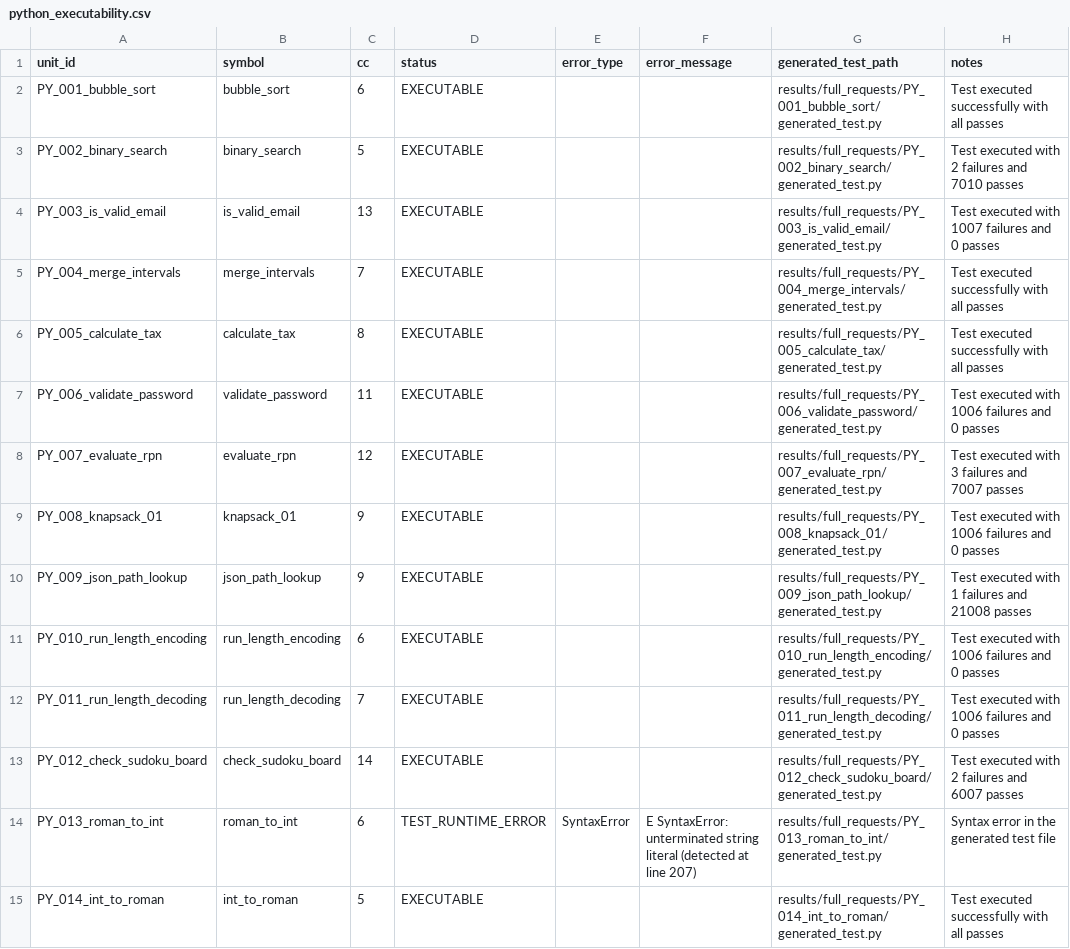
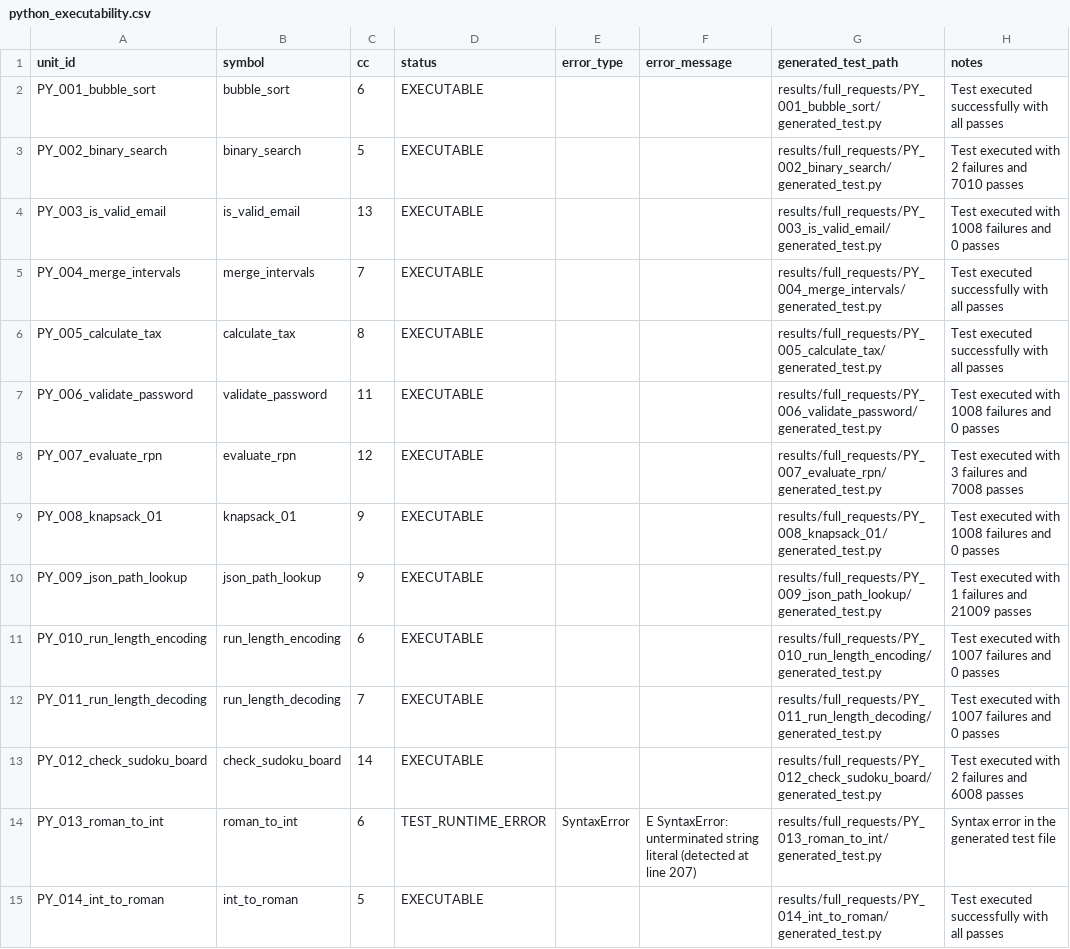
Before and after one commit to phamvohungnghi/SWT301-SE1944-Group6, a CSV file: results/python_executability.csv, drawn as a sheet; only a part is shown; the diff covers the shown part only.

```diff
--- a/results/python_executability.csv
+++ b/results/python_executability.csv
@@ -3,12 +3,12 @@ PY_001_bubble_sort,bubble_sort,6,EXECUTABLE,,,results/full_requests/PY_001_bubbl
 PY_002_binary_search,binary_search,5,EXECUTABLE,,,results/full_requests/PY_002_binary_search/generated_test.py,Test executed with 2 failures and 7010 passes
-PY_003_is_valid_email,is_valid_email,13,EXECUTABLE,,,results/full_requests/PY_003_is_valid_email/generated_test.py,Test executed with 1007 failures and 0 passes
+PY_003_is_valid_email,is_valid_email,13,EXECUTABLE,,,results/full_requests/PY_003_is_valid_email/generated_test.py,Test executed with 1008 failures and 0 passes
 PY_004_merge_intervals,merge_intervals,7,EXECUTABLE,,,results/full_requests/PY_004_merge_intervals/generated_test.py,Test executed successfully with all passes
 PY_005_calculate_tax,calculate_tax,8,EXECUTABLE,,,results/full_requests/PY_005_calculate_tax/generated_test.py,Test executed successfully with all passes
-PY_006_validate_password,validate_password,11,EXECUTABLE,,,results/full_requests/PY_006_validate_password/generated_test.py,Test executed with 1006 failures and 0 passes
-PY_007_evaluate_rpn,evaluate_rpn,12,EXECUTABLE,,,results/full_requests/PY_007_evaluate_rpn/generated_test.py,Test executed with 3 failures and 7007 passes
-PY_008_knapsack_01,knapsack_01,9,EXECUTABLE,,,results/full_requests/PY_008_knapsack_01/generated_test.py,Test executed with 1006 failures and 0 passes
-PY_009_json_path_lookup,json_path_lookup,9,EXECUTABLE,,,results/full_requests/PY_009_json_path_lookup/generated_test.py,Test executed with 1 failures and 21008 passes
-PY_010_run_length_encoding,run_length_encoding,6,EXECUTABLE,,,results/full_requests/PY_010_run_length_encoding/generated_test.py,Test executed with 1006 failures and 0 passes
-PY_011_run_length_decoding,run_length_decoding,7,EXECUTABLE,,,results/full_requests/PY_011_run_length_decoding/generated_test.py,Test executed with 1006 failures and 0 passes
-PY_012_check_sudoku_board,check_sudoku_board,14,EXECUTABLE,,,results/full_requests/PY_012_check_sudoku_board/generated_test.py,Test executed with 2 failures and 6007 passes
+PY_006_validate_password,validate_password,11,EXECUTABLE,,,results/full_requests/PY_006_validate_password/generated_test.py,Test executed with 1008 failures and 0 passes
+PY_007_evaluate_rpn,evaluate_rpn,12,EXECUTABLE,,,results/full_requests/PY_007_evaluate_rpn/generated_test.py,Test executed with 3 failures and 7008 passes
+PY_008_knapsack_01,knapsack_01,9,EXECUTABLE,,,results/full_requests/PY_008_knapsack_01/generated_test.py,Test executed with 1008 failures and 0 passes
+PY_009_json_path_lookup,json_path_lookup,9,EXECUTABLE,,,results/full_requests/PY_009_json_path_lookup/generated_test.py,Test executed with 1 failures and 21009 passes
+PY_010_run_length_encoding,run_length_encoding,6,EXECUTABLE,,,results/full_requests/PY_010_run_length_encoding/generated_test.py,Test executed with 1007 failures and 0 passes
+PY_011_run_length_decoding,run_length_decoding,7,EXECUTABLE,,,results/full_requests/PY_011_run_length_decoding/generated_test.py,Test executed with 1007 failures and 0 passes
+PY_012_check_sudoku_board,check_sudoku_board,14,EXECUTABLE,,,results/full_requests/PY_012_check_sudoku_board/generated_test.py,Test executed with 2 failures and 6008 passes
 PY_013_roman_to_int,roman_to_int,6,TEST_RUNTIME_ERROR,SyntaxError,E   SyntaxError: unterminated string literal (detected at line 207),results/full_requests/PY_013_roman_to_int/generated_test.py,Syntax error in the generated test file
```
Also changed, not shown: 6 edited cells elsewhere in this file, results/python_mutation.csv, results/summary.csv, 10 other files.
